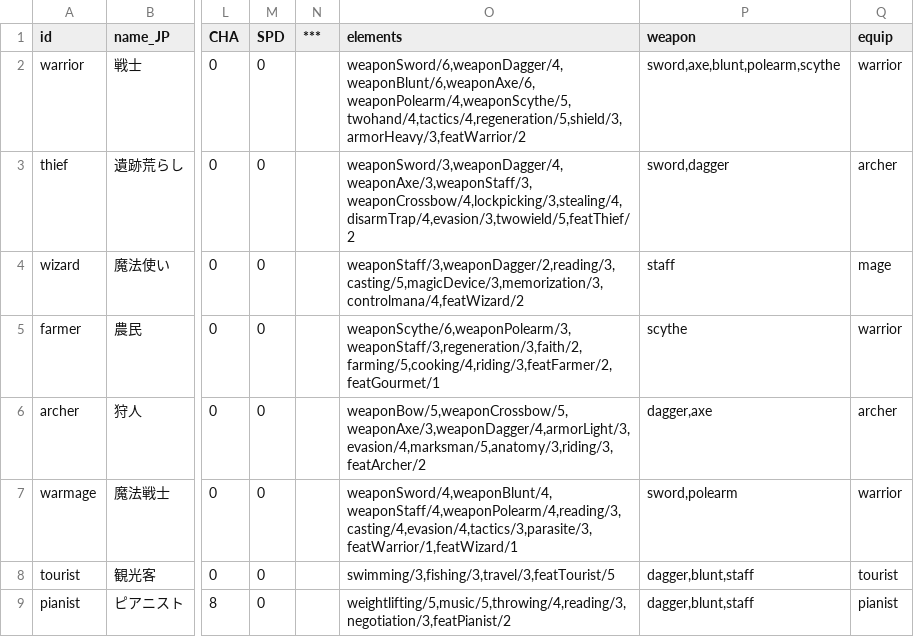
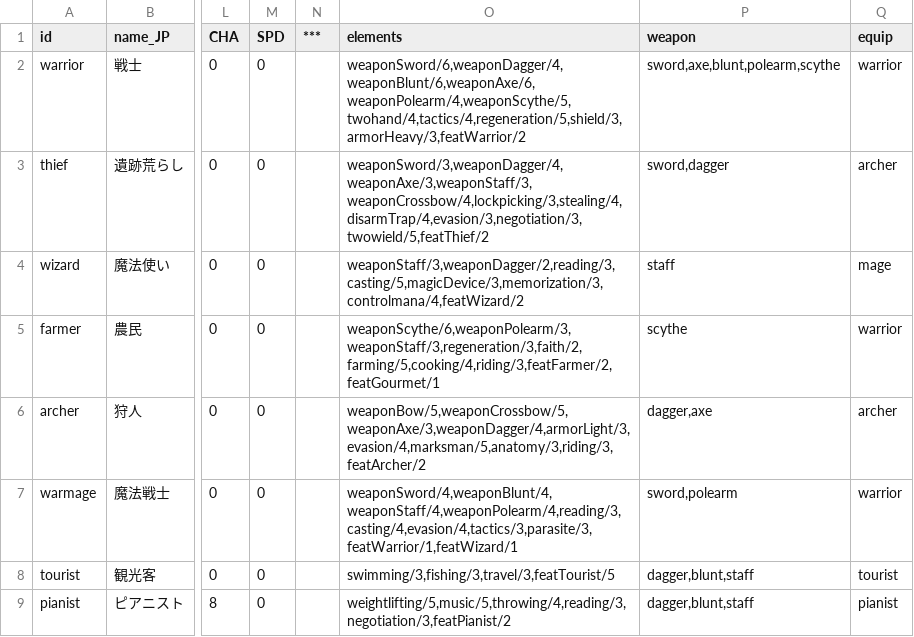
Before and after one commit to ieau102/MilkSim, a CSV file: public/resources/jobs.csv, drawn as a sheet; only a part is shown, gaps mark what is left out; the diff names each change by its address in the sheet, - before the commit and + after, or states it on an @@ line.

```diff
--- a/public/resources/jobs.csv
+++ b/public/resources/jobs.csv
-O3 (elements): weaponSword/3,weaponDagger/4,weaponAxe/3,weaponStaff/3,weaponCrossbow/4,lockpicking/3,stealing/4,disarmTrap/4,evasion/3,twowield/5,featThief/2
+O3 (elements): weaponSword/3,weaponDagger/4,weaponAxe/3,weaponStaff/3,weaponCrossbow/4,lockpicking/3,stealing/4,disarmTrap/4,evasion/3,negotiation/3,twowield/5,featThief/2
```
Also changed, not shown: public/resources/charas.csv, public/resources/races.csv, 6 other files.
